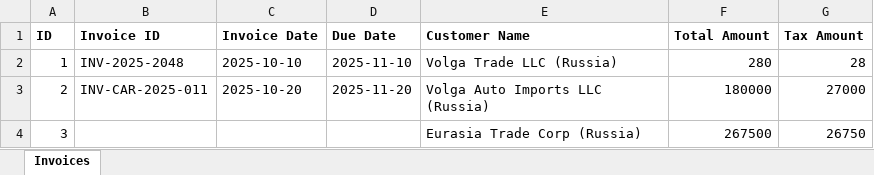
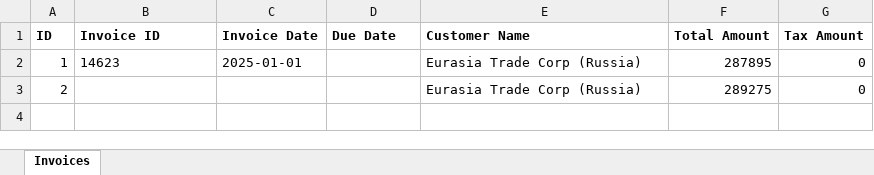
Before and after one commit to swarnabinu05/mini_project, an Excel workbook: invoice-ai/backend/temp/invoices_export.xlsx, sheet Invoices, drawn as a sheet; values as stored, in another font and other column widths than the file's, no borders; the diff names each change by its address in the sheet, - before the commit and + after, or states it on an @@ line.

```diff
--- a/invoice-ai/backend/temp/invoices_export.xlsx (sheet Invoices)
+++ b/invoice-ai/backend/temp/invoices_export.xlsx (sheet Invoices)
-B2 (Invoice ID): INV-2025-2048
+B2 (Invoice ID): 14623
-C2 (Invoice Date): 2025-10-10
+C2 (Invoice Date): 2025-01-01
-D2 (Due Date): 2025-11-10
+D2 (Due Date): (empty)
-E2 (Customer Name): Volga Trade LLC (Russia)
+E2 (Customer Name): Eurasia Trade Corp (Russia)
-F2 (Total Amount): 280
+F2 (Total Amount): 287895
-G2 (Tax Amount): 28
+G2 (Tax Amount): 0
-B3 (Invoice ID): INV-CAR-2025-011
+B3 (Invoice ID): (empty)
-C3 (Invoice Date): 2025-10-20
+C3 (Invoice Date): (empty)
-D3 (Due Date): 2025-11-20
+D3 (Due Date): (empty)
-E3 (Customer Name): Volga Auto Imports LLC (Russia)
+E3 (Customer Name): Eurasia Trade Corp (Russia)
-F3 (Total Amount): 180000
+F3 (Total Amount): 289275
-G3 (Tax Amount): 27000
+G3 (Tax Amount): 0
-row 4: 3 |  |  |  | Eurasia Trade Corp (Russia) | 267500 | 26750
```
Also changed, not shown: 25 other files.
